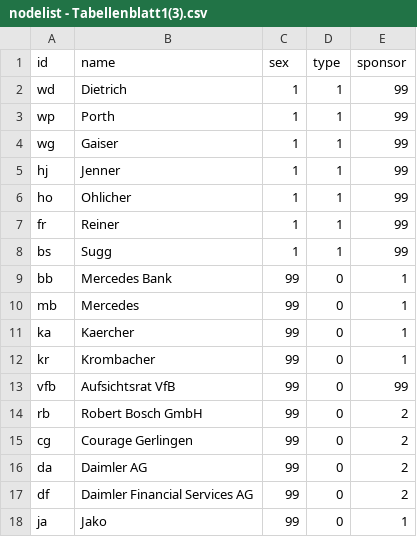
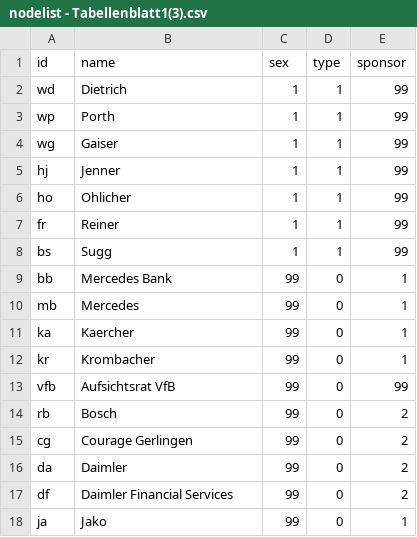
Before and after one commit to hb062/Tutorium, a CSV file: nodelist - Tabellenblatt1(3).csv, drawn as a sheet.

Commit message:
Update nodelist - Tabellenblatt1(3).csv

```diff
--- a/nodelist - Tabellenblatt1(3).csv
+++ b/nodelist - Tabellenblatt1(3).csv
@@ -13,6 +13,6 @@ kr,Krombacher,99,0,1
 vfb,Aufsichtsrat VfB,99,0,99
-rb,Robert Bosch GmbH,99,0,2
+rb,Bosch,99,0,2
 cg,Courage Gerlingen,99,0,2
-da,Daimler AG,99,0,2
-df,Daimler Financial Services AG,99,0,2
+da,Daimler,99,0,2
+df,Daimler Financial Services,99,0,2
 ja,Jako,99,0,1
```
